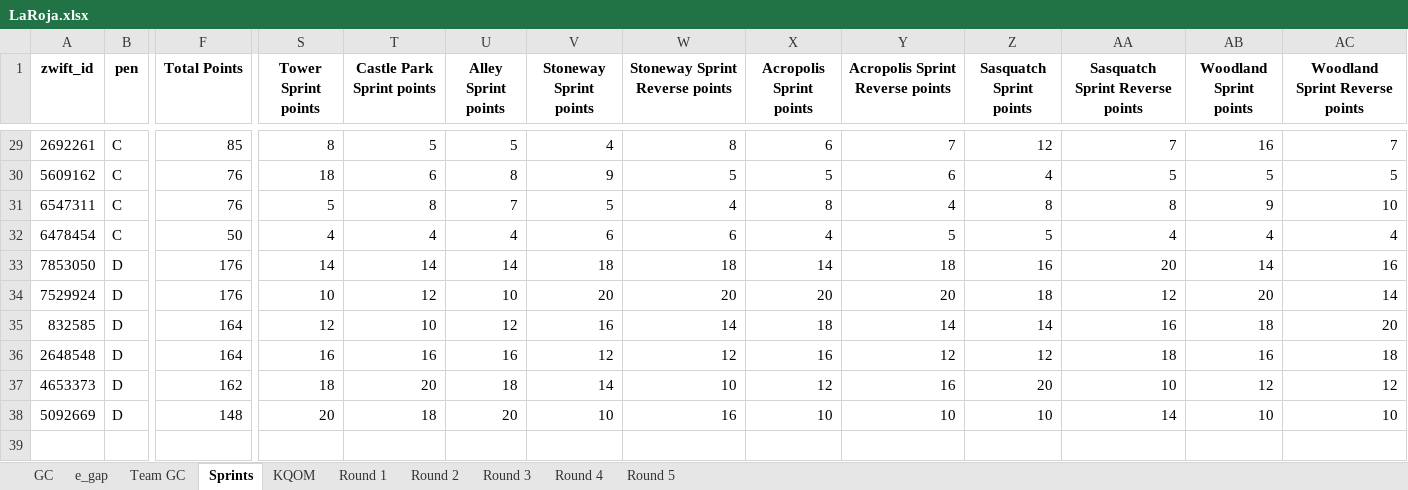
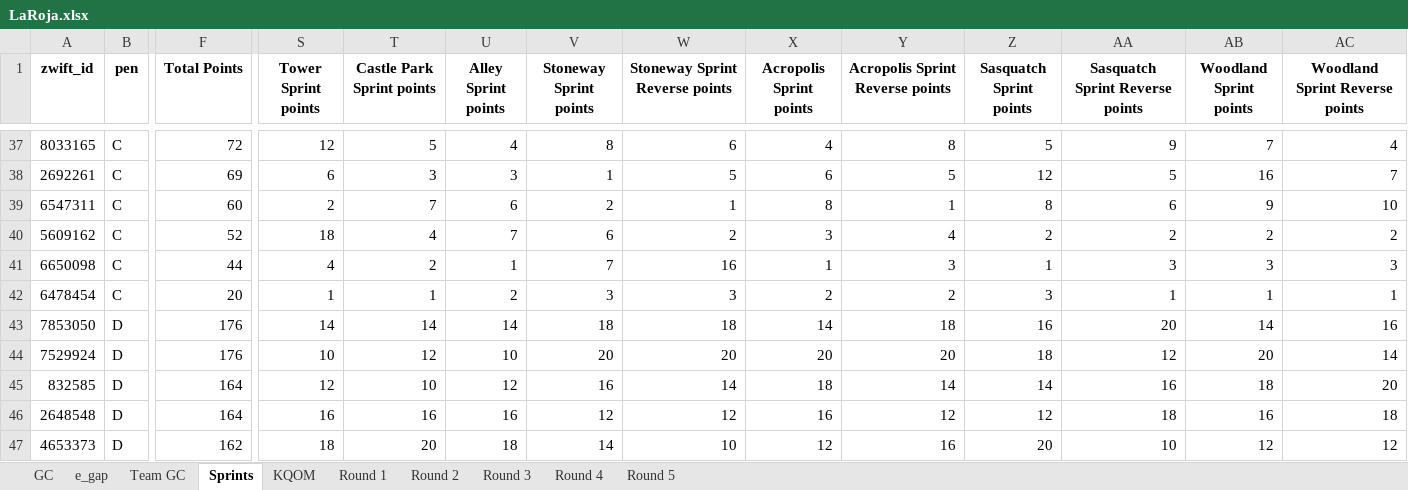
Before and after one commit to gleesonm1/TNP_results, an Excel workbook: LaRoja/LaRoja.xlsx, sheet Sprints, drawn as a sheet; only a part is shown, gaps mark what is left out; the shorter side is filled out with more unchanged rows; values as stored, in another font and other column widths than the file's, no borders; removed rows and columns are numbered as before the commit, all else as after; rows hold the shown columns only; the diff covers the shown part only; the diff names each change by its address in the sheet, - before the commit and + after, or states it on an @@ line.

```diff
--- a/LaRoja/LaRoja.xlsx (sheet Sprints)
+++ b/LaRoja/LaRoja.xlsx (sheet Sprints)
+row 37: 8033165 | C | 72 | 12 | 5 | 4 | 8 | 6 | 4 | 8 | 5 | 9 | 7 | 4
-F38 (Total Points): 85
+F38 (Total Points): 69
-S38 (Tower Sprint points): 8
+S38 (Tower Sprint points): 6
-T38 (Castle Park Sprint points): 5
+T38 (Castle Park Sprint points): 3
-U38 (Alley Sprint points): 5
+U38 (Alley Sprint points): 3
-V38 (Stoneway Sprint points): 4
+V38 (Stoneway Sprint points): 1
-W38 (Stoneway Sprint Reverse points): 8
+W38 (Stoneway Sprint Reverse points): 5
-Y38 (Acropolis Sprint Reverse points): 7
+Y38 (Acropolis Sprint Reverse points): 5
-AA38 (Sasquatch Sprint Reverse points): 7
+AA38 (Sasquatch Sprint Reverse points): 5
-row 30: 5609162 | C | 76 | 18 | 6 | 8 | 9 | 5 | 5 | 6 | 4 | 5 | 5 | 5
-F39 (Total Points): 76
+F39 (Total Points): 60
-S39 (Tower Sprint points): 5
+S39 (Tower Sprint points): 2
-T39 (Castle Park Sprint points): 8
+T39 (Castle Park Sprint points): 7
-U39 (Alley Sprint points): 7
+U39 (Alley Sprint points): 6
-V39 (Stoneway Sprint points): 5
+V39 (Stoneway Sprint points): 2
-W39 (Stoneway Sprint Reverse points): 4
+W39 (Stoneway Sprint Reverse points): 1
-Y39 (Acropolis Sprint Reverse points): 4
+Y39 (Acropolis Sprint Reverse points): 1
-AA39 (Sasquatch Sprint Reverse points): 8
+AA39 (Sasquatch Sprint Reverse points): 6
+row 40: 5609162 | C | 52 | 18 | 4 | 7 | 6 | 2 | 3 | 4 | 2 | 2 | 2 | 2
+row 41: 6650098 | C | 44 | 4 | 2 | 1 | 7 | 16 | 1 | 3 | 1 | 3 | 3 | 3
-F42 (Total Points): 50
+F42 (Total Points): 20
-S42 (Tower Sprint points): 4
+S42 (Tower Sprint points): 1
-T42 (Castle Park Sprint points): 4
+T42 (Castle Park Sprint points): 1
-U42 (Alley Sprint points): 4
+U42 (Alley Sprint points): 2
-V42 (Stoneway Sprint points): 6
+V42 (Stoneway Sprint points): 3
-W42 (Stoneway Sprint Reverse points): 6
+W42 (Stoneway Sprint Reverse points): 3
-X42 (Acropolis Sprint points): 4
+X42 (Acropolis Sprint points): 2
-Y42 (Acropolis Sprint Reverse points): 5
+Y42 (Acropolis Sprint Reverse points): 2
-Z42 (Sasquatch Sprint points): 5
+Z42 (Sasquatch Sprint points): 3
-AA42 (Sasquatch Sprint Reverse points): 4
+AA42 (Sasquatch Sprint Reverse points): 1
-AB42 (Woodland Sprint points): 4
+AB42 (Woodland Sprint points): 1
-AC42 (Woodland Sprint Reverse points): 4
+AC42 (Woodland Sprint Reverse points): 1
```
Also changed, not shown: 12 added rows, 4 removed rows and 174 edited cells elsewhere in this sheet, sheet GC, sheet Round 2, sheet Team GC, sheet e_gap, sheet KQOM, 2 other files.
